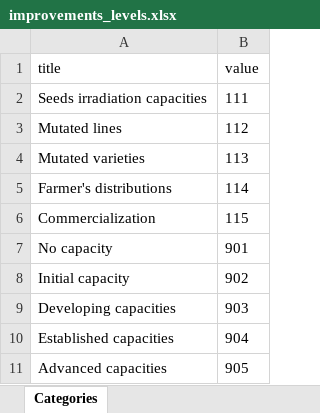
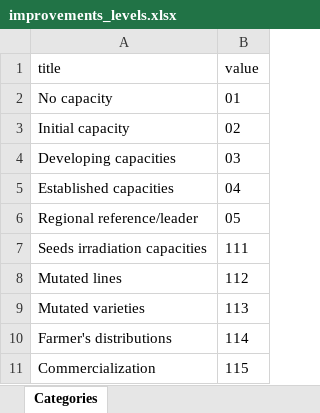
Before and after one commit to araupontones/IAEA3, an Excel workbook: questionnaires/categories/improvements_levels.xlsx, sheet Categories, drawn as a sheet; values as stored, in another font and other column widths than the file's, no borders; removed rows and columns are numbered as before the commit, all else as after; the diff names each change by its address in the sheet, - before the commit and + after, or states it on an @@ line.

```diff
--- a/questionnaires/categories/improvements_levels.xlsx (sheet Categories)
+++ b/questionnaires/categories/improvements_levels.xlsx (sheet Categories)
+row 2: No capacity | 01
+row 3: Initial capacity | 02
+row 4: Developing capacities | 03
+row 5: Established capacities | 04
+row 6: Regional reference/leader | 05
-row 7: No capacity | 901
-row 8: Initial capacity | 902
-row 9: Developing capacities | 903
-row 10: Established capacities | 904
-row 11: Advanced capacities | 905
```
Also changed, not shown: questionnaires/categories/improvements.xlsx, questionnaires/categories/themes.xlsx, 10 other files.
